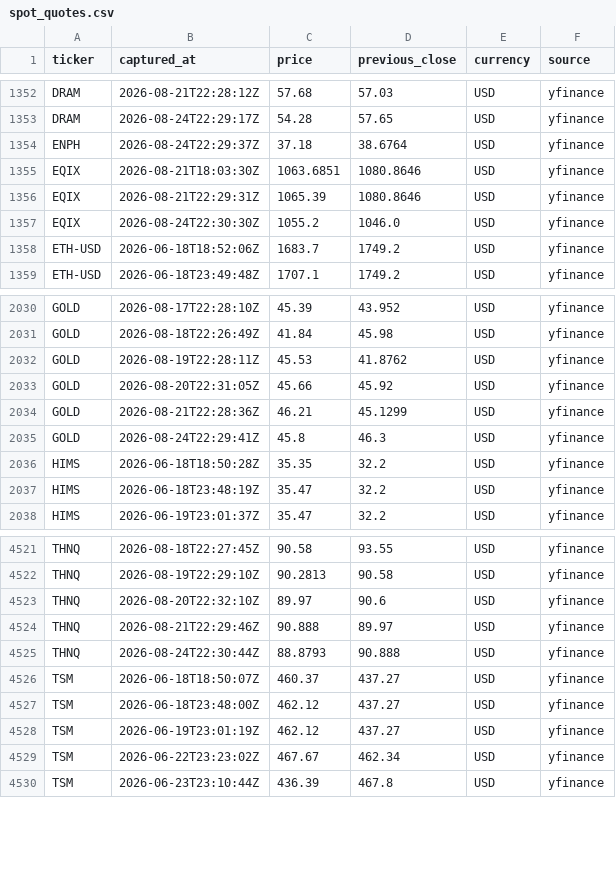
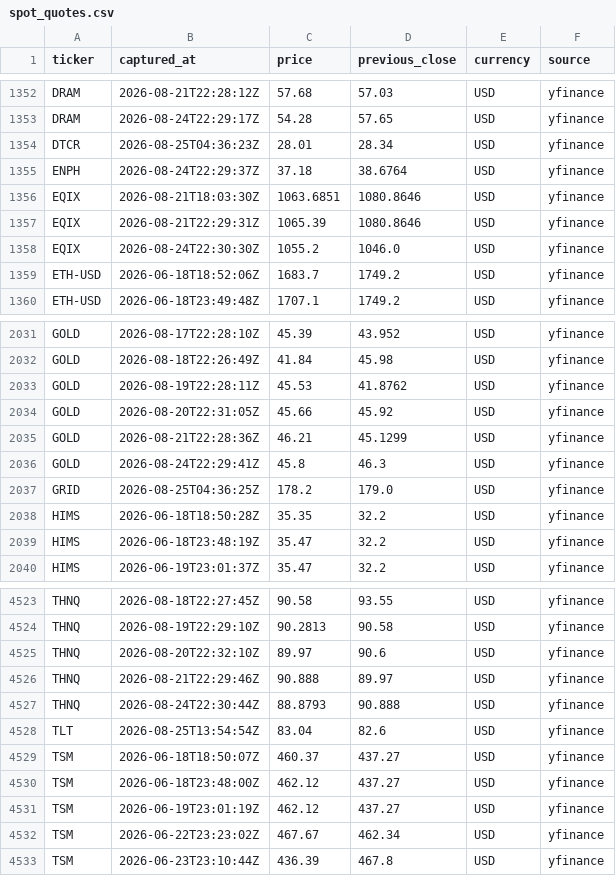
Before and after one commit to jhirgit/daily-prices, a CSV file: data/spot_quotes.csv, drawn as a sheet; only a part is shown, gaps mark what is left out.

```diff
--- a/data/spot_quotes.csv
+++ b/data/spot_quotes.csv
@@ -1353,2 +1353,3 @@ DRAM,2026-08-21T22:28:12Z,57.68,57.03,USD,yfinance
 DRAM,2026-08-24T22:29:17Z,54.28,57.65,USD,yfinance
+DTCR,2026-08-25T04:36:23Z,28.01,28.34,USD,yfinance
 ENPH,2026-08-24T22:29:37Z,37.18,38.6764,USD,yfinance
@@ -2035,2 +2036,3 @@ GOLD,2026-08-21T22:28:36Z,46.21,45.1299,USD,yfinance
 GOLD,2026-08-24T22:29:41Z,45.8,46.3,USD,yfinance
+GRID,2026-08-25T04:36:25Z,178.2,179.0,USD,yfinance
 HIMS,2026-06-18T18:50:28Z,35.35,32.2,USD,yfinance
@@ -4525,2 +4527,3 @@ THNQ,2026-08-21T22:29:46Z,90.888,89.97,USD,yfinance
 THNQ,2026-08-24T22:30:44Z,88.8793,90.888,USD,yfinance
+TLT,2026-08-25T13:54:54Z,83.04,82.6,USD,yfinance
 TSM,2026-06-18T18:50:07Z,460.37,437.27,USD,yfinance
```
Also changed, not shown: 4 other files.
